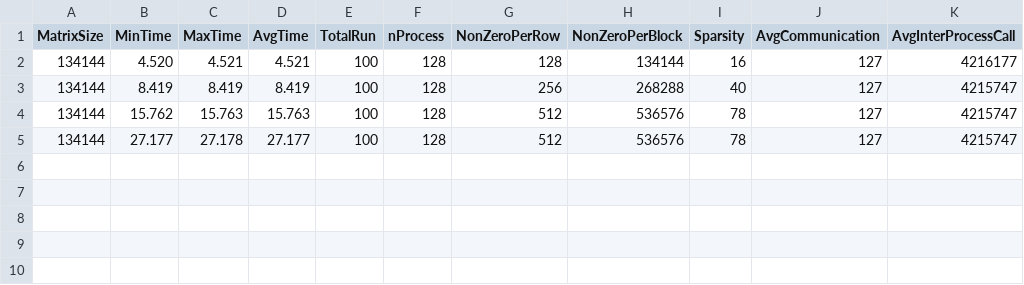
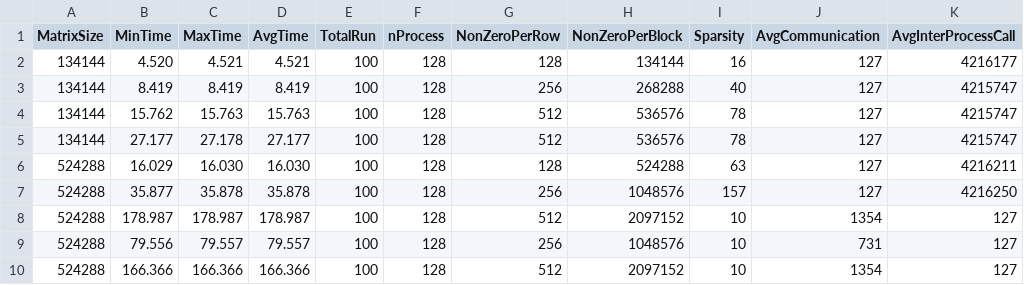
Before and after one commit to marufdsi/matvec-sparse, a CSV file: CSR_SpMV_Model_Random.csv, drawn as a sheet.

Commit message:
Result sets added

```diff
--- a/CSR_SpMV_Model_Random.csv
+++ b/CSR_SpMV_Model_Random.csv
@@ -5 +5,6 @@ MatrixSize,MinTime,MaxTime,AvgTime,TotalRun,nProcess,NonZeroPerRow,NonZeroPerBlo
 134144,    27.177,    27.178,    27.177,100,128,512,536576,78,127,4215747
+524288,    16.029,    16.030,    16.030,100,128,128,524288,63,127,4216211
+524288,    35.877,    35.878,    35.878,100,128,256,1048576,157,127,4216250
+524288,   178.987,   178.987,   178.987,100,128,512,2097152,10,1354,127
+524288,    79.556,    79.557,    79.557,100,128,256,1048576,10,731,127
+524288,   166.366,   166.366,   166.366,100,128,512,2097152,10,1354,127
```
